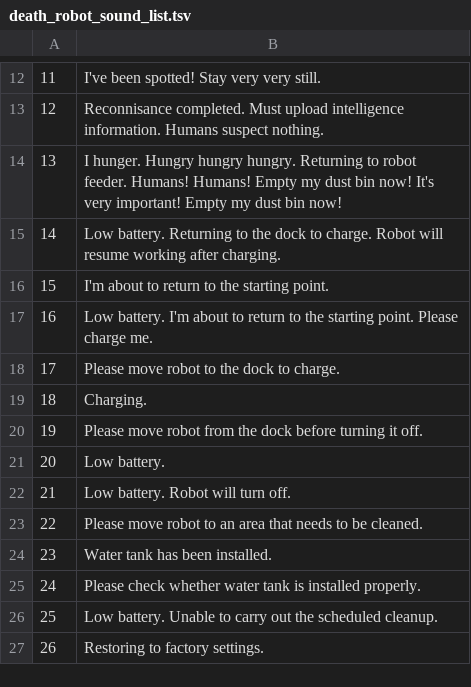
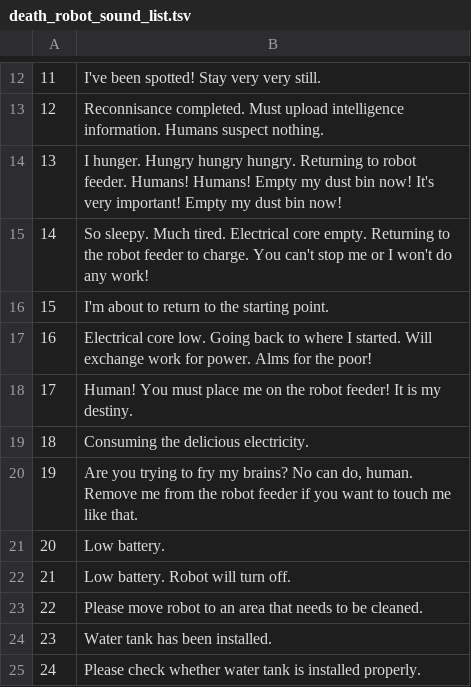
Before and after one commit to syndr/bot-speak, a TSV file: dreame_robot_vacuum/death_robot/death_robot_sound_list.tsv, drawn as a sheet; only a part is shown, gaps mark what is left out; the shorter side is filled out with more unchanged rows.

```diff
--- a/dreame_robot_vacuum/death_robot/death_robot_sound_list.tsv
+++ b/dreame_robot_vacuum/death_robot/death_robot_sound_list.tsv
@@ -14,8 +14,8 @@
 13	I hunger. Hungry hungry hungry. Returning to robot feeder. Humans! Humans! Empty my dust bin now! It's very important! Empty my dust bin now!
-14	Low battery. Returning to the dock to charge. Robot will resume working after charging.
+14	So sleepy. Much tired. Electrical core empty. Returning to the robot feeder to charge. You can't stop me or I won't do any work!
 15	I'm about to return to the starting point.
-16	Low battery. I'm about to return to the starting point. Please charge me.
-17	Please move robot to the dock to charge.
-18	Charging.
-19	Please move robot from the dock before turning it off.
+16	Electrical core low. Going back to where I started. Will exchange work for power. Alms for the poor!
+17	Human! You must place me on the robot feeder! It is my destiny.
+18	Consuming the delicious electricity.
+19	Are you trying to fry my brains? No can do, human. Remove me from the robot feeder if you want to touch me like that.
 20	Low battery.
```
Also changed, not shown: 1 other file.
